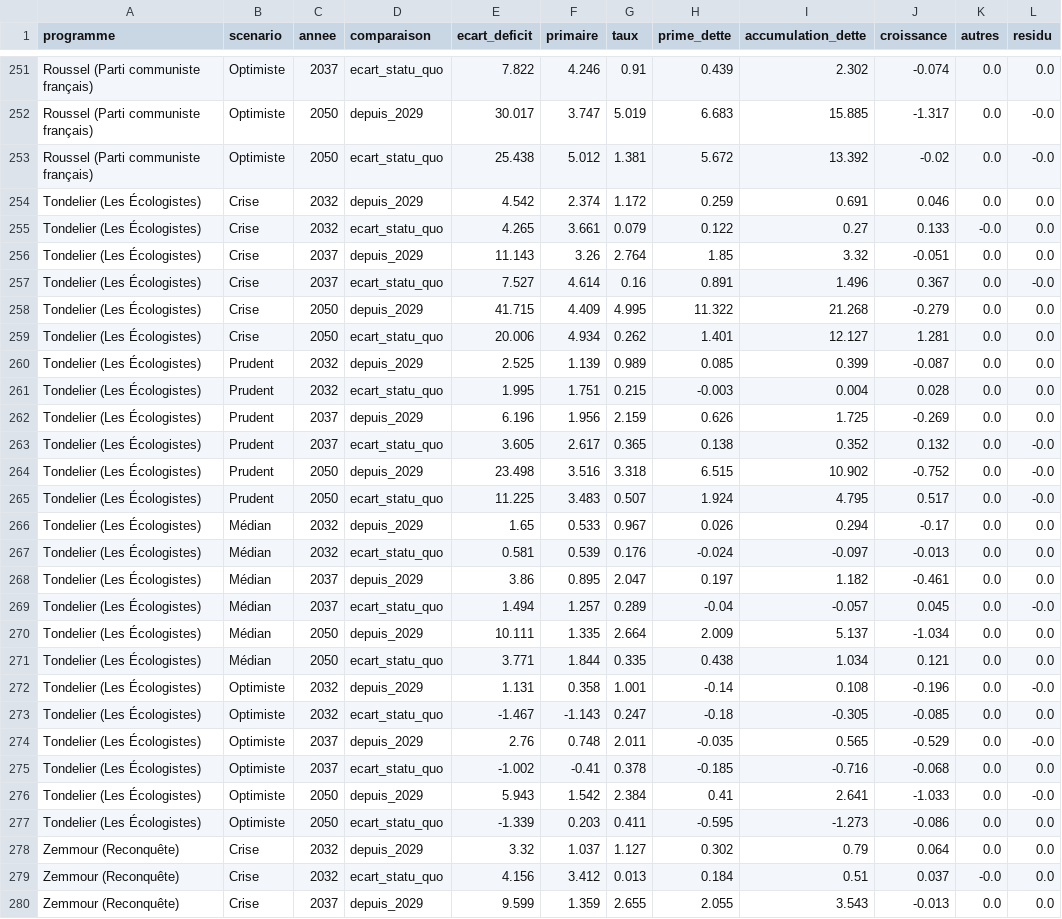
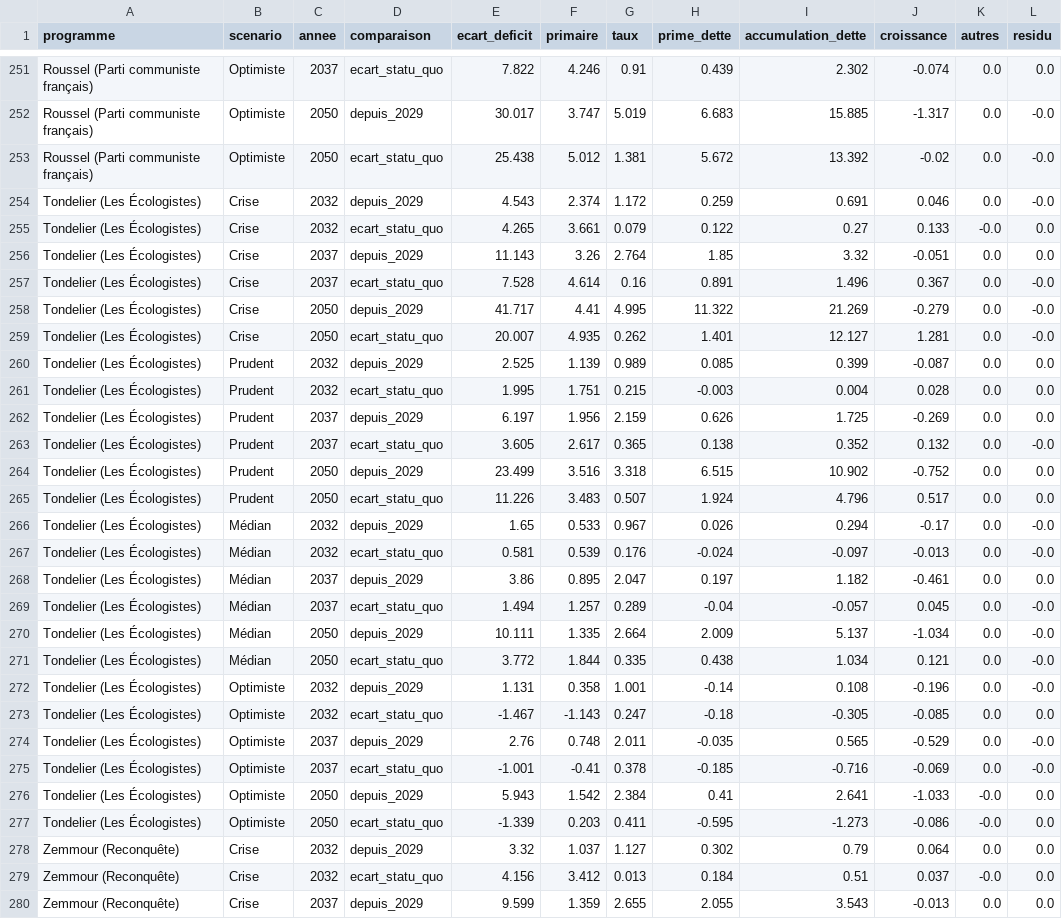
Before and after one commit to adrienruel/simu2027, a CSV file: sorties/comparaison_decomposition.csv, drawn as a sheet; only a part is shown, gaps mark what is left out; the diff covers the shown part only.

```diff
--- a/sorties/comparaison_decomposition.csv
+++ b/sorties/comparaison_decomposition.csv
@@ -253,20 +253,20 @@ Roussel (Parti communiste français),Optimiste,2050,depuis_2029,30.017,3.747,5.0
 Roussel (Parti communiste français),Optimiste,2050,ecart_statu_quo,25.438,5.012,1.381,5.672,13.392,-0.02,0.0,-0.0
-Tondelier (Les Écologistes),Crise,2032,depuis_2029,4.542,2.374,1.172,0.259,0.691,0.046,0.0,0.0
+Tondelier (Les Écologistes),Crise,2032,depuis_2029,4.543,2.374,1.172,0.259,0.691,0.046,0.0,-0.0
 Tondelier (Les Écologistes),Crise,2032,ecart_statu_quo,4.265,3.661,0.079,0.122,0.27,0.133,-0.0,0.0
 Tondelier (Les Écologistes),Crise,2037,depuis_2029,11.143,3.26,2.764,1.85,3.32,-0.051,0.0,0.0
-Tondelier (Les Écologistes),Crise,2037,ecart_statu_quo,7.527,4.614,0.16,0.891,1.496,0.367,0.0,-0.0
-Tondelier (Les Écologistes),Crise,2050,depuis_2029,41.715,4.409,4.995,11.322,21.268,-0.279,0.0,0.0
-Tondelier (Les Écologistes),Crise,2050,ecart_statu_quo,20.006,4.934,0.262,1.401,12.127,1.281,0.0,0.0
+Tondelier (Les Écologistes),Crise,2037,ecart_statu_quo,7.528,4.614,0.16,0.891,1.496,0.367,0.0,-0.0
+Tondelier (Les Écologistes),Crise,2050,depuis_2029,41.717,4.41,4.995,11.322,21.269,-0.279,0.0,-0.0
+Tondelier (Les Écologistes),Crise,2050,ecart_statu_quo,20.007,4.935,0.262,1.401,12.127,1.281,0.0,-0.0
 Tondelier (Les Écologistes),Prudent,2032,depuis_2029,2.525,1.139,0.989,0.085,0.399,-0.087,0.0,0.0
 Tondelier (Les Écologistes),Prudent,2032,ecart_statu_quo,1.995,1.751,0.215,-0.003,0.004,0.028,0.0,0.0
-Tondelier (Les Écologistes),Prudent,2037,depuis_2029,6.196,1.956,2.159,0.626,1.725,-0.269,0.0,0.0
+Tondelier (Les Écologistes),Prudent,2037,depuis_2029,6.197,1.956,2.159,0.626,1.725,-0.269,0.0,0.0
 Tondelier (Les Écologistes),Prudent,2037,ecart_statu_quo,3.605,2.617,0.365,0.138,0.352,0.132,0.0,-0.0
-Tondelier (Les Écologistes),Prudent,2050,depuis_2029,23.498,3.516,3.318,6.515,10.902,-0.752,0.0,-0.0
-Tondelier (Les Écologistes),Prudent,2050,ecart_statu_quo,11.225,3.483,0.507,1.924,4.795,0.517,0.0,-0.0
-Tondelier (Les Écologistes),Médian,2032,depuis_2029,1.65,0.533,0.967,0.026,0.294,-0.17,0.0,0.0
-Tondelier (Les Écologistes),Médian,2032,ecart_statu_quo,0.581,0.539,0.176,-0.024,-0.097,-0.013,0.0,0.0
+Tondelier (Les Écologistes),Prudent,2050,depuis_2029,23.499,3.516,3.318,6.515,10.902,-0.752,0.0,0.0
+Tondelier (Les Écologistes),Prudent,2050,ecart_statu_quo,11.226,3.483,0.507,1.924,4.796,0.517,0.0,0.0
+Tondelier (Les Écologistes),Médian,2032,depuis_2029,1.65,0.533,0.967,0.026,0.294,-0.17,0.0,-0.0
+Tondelier (Les Écologistes),Médian,2032,ecart_statu_quo,0.581,0.539,0.176,-0.024,-0.097,-0.013,0.0,-0.0
 Tondelier (Les Écologistes),Médian,2037,depuis_2029,3.86,0.895,2.047,0.197,1.182,-0.461,0.0,0.0
 Tondelier (Les Écologistes),Médian,2037,ecart_statu_quo,1.494,1.257,0.289,-0.04,-0.057,0.045,0.0,-0.0
-Tondelier (Les Écologistes),Médian,2050,depuis_2029,10.111,1.335,2.664,2.009,5.137,-1.034,0.0,0.0
-Tondelier (Les Écologistes),Médian,2050,ecart_statu_quo,3.771,1.844,0.335,0.438,1.034,0.121,0.0,0.0
+Tondelier (Les Écologistes),Médian,2050,depuis_2029,10.111,1.335,2.664,2.009,5.137,-1.034,0.0,-0.0
+Tondelier (Les Écologistes),Médian,2050,ecart_statu_quo,3.772,1.844,0.335,0.438,1.034,0.121,0.0,-0.0
 Tondelier (Les Écologistes),Optimiste,2032,depuis_2029,1.131,0.358,1.001,-0.14,0.108,-0.196,0.0,-0.0
@@ -274,5 +274,5 @@ Tondelier (Les Écologistes),Optimiste,2032,ecart_statu_quo,-1.467,-1.143,0.247,
 Tondelier (Les Écologistes),Optimiste,2037,depuis_2029,2.76,0.748,2.011,-0.035,0.565,-0.529,0.0,-0.0
-Tondelier (Les Écologistes),Optimiste,2037,ecart_statu_quo,-1.002,-0.41,0.378,-0.185,-0.716,-0.068,0.0,0.0
-Tondelier (Les Écologistes),Optimiste,2050,depuis_2029,5.943,1.542,2.384,0.41,2.641,-1.033,0.0,-0.0
-Tondelier (Les Écologistes),Optimiste,2050,ecart_statu_quo,-1.339,0.203,0.411,-0.595,-1.273,-0.086,0.0,0.0
+Tondelier (Les Écologistes),Optimiste,2037,ecart_statu_quo,-1.001,-0.41,0.378,-0.185,-0.716,-0.069,0.0,-0.0
+Tondelier (Les Écologistes),Optimiste,2050,depuis_2029,5.943,1.542,2.384,0.41,2.641,-1.033,-0.0,0.0
+Tondelier (Les Écologistes),Optimiste,2050,ecart_statu_quo,-1.339,0.203,0.411,-0.595,-1.273,-0.086,-0.0,0.0
 Zemmour (Reconquête),Crise,2032,depuis_2029,3.32,1.037,1.127,0.302,0.79,0.064,0.0,0.0
```
Also changed, not shown: 13 edited cells elsewhere in this file, sorties/comparaison_incertitude.csv, sorties/comparaison_incertitude_fonds.csv, 52 other files.
